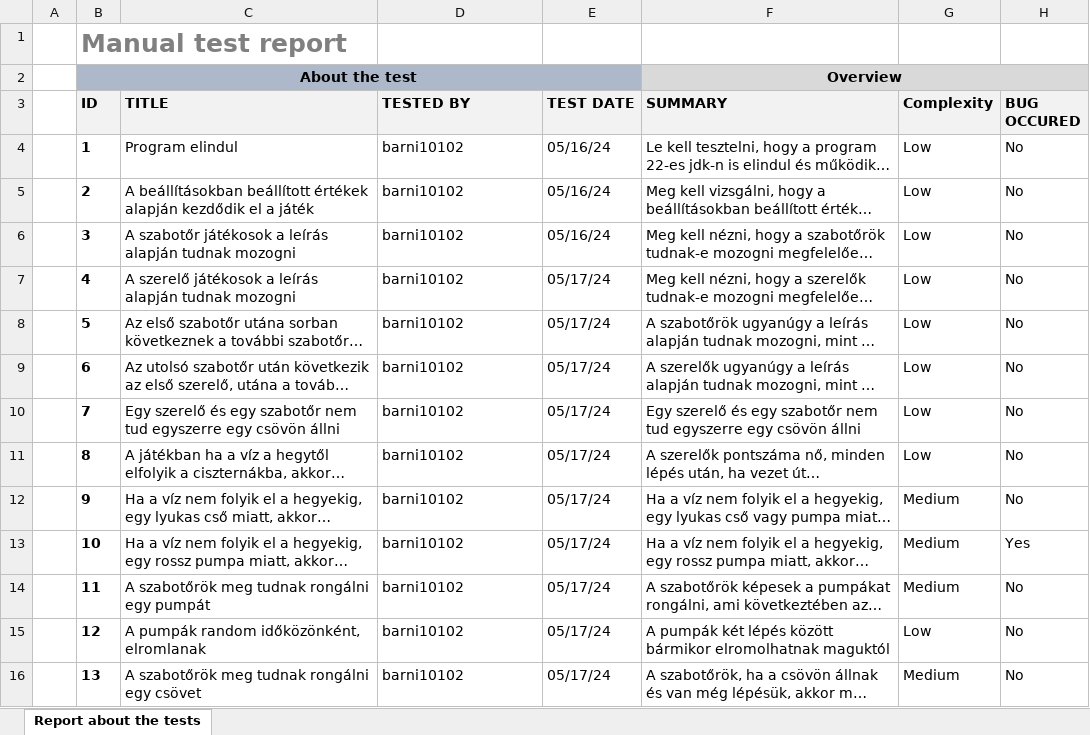
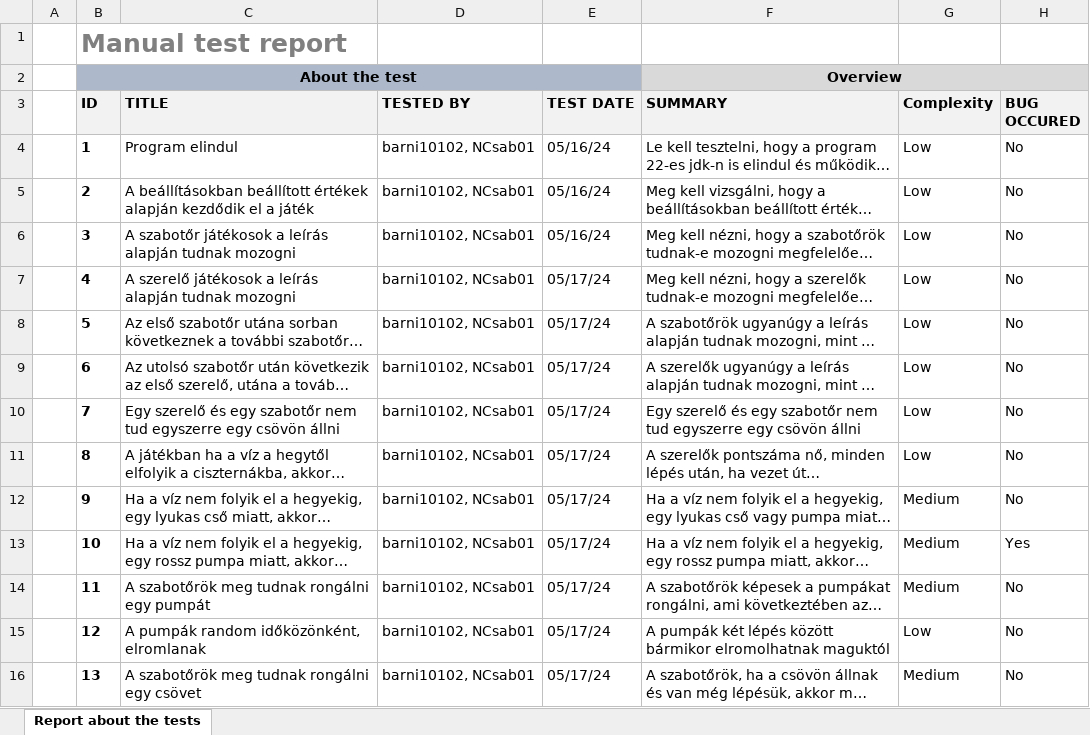
Before and after one commit to BME-MIT-IET/iet-hf-2024-i01, an Excel workbook: manual_tests/Manual_tests.xlsx, sheet Report about the tests, drawn as a sheet; only a part is shown; long unchanged cells end in …; values as stored, in another font and other column widths than the file's, no borders; conditional formats and table styles not drawn; the diff covers the shown part only; the diff names each change by its address in the sheet, - before the commit and + after, or states it on an @@ line.

Commit message:
Finished

```diff
--- a/manual_tests/Manual_tests.xlsx (sheet Report about the tests)
+++ b/manual_tests/Manual_tests.xlsx (sheet Report about the tests)
-D4:D16 (TESTED BY): barni10102
+D4:D16 (TESTED BY): barni10102, NCsab01
```
Also changed, not shown: 26 edited cells elsewhere in this sheet.
